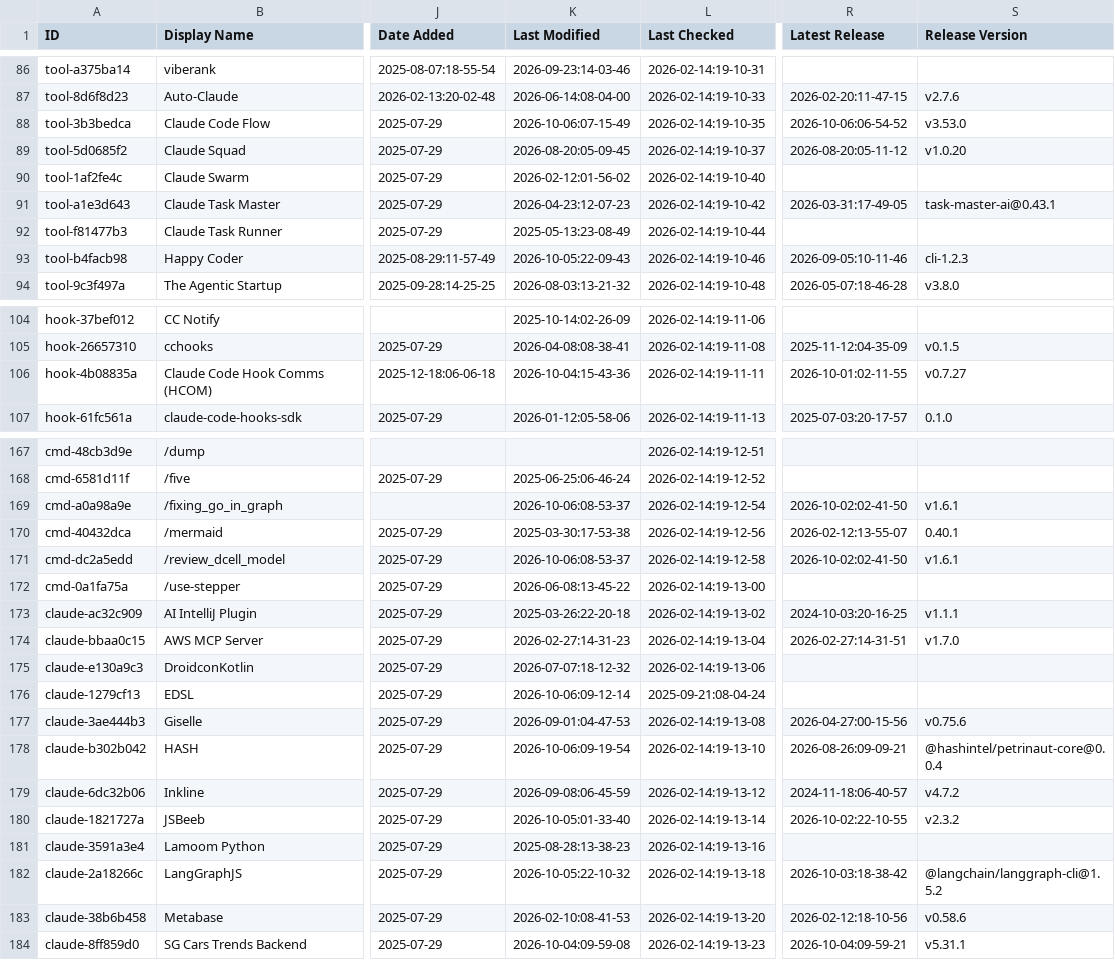
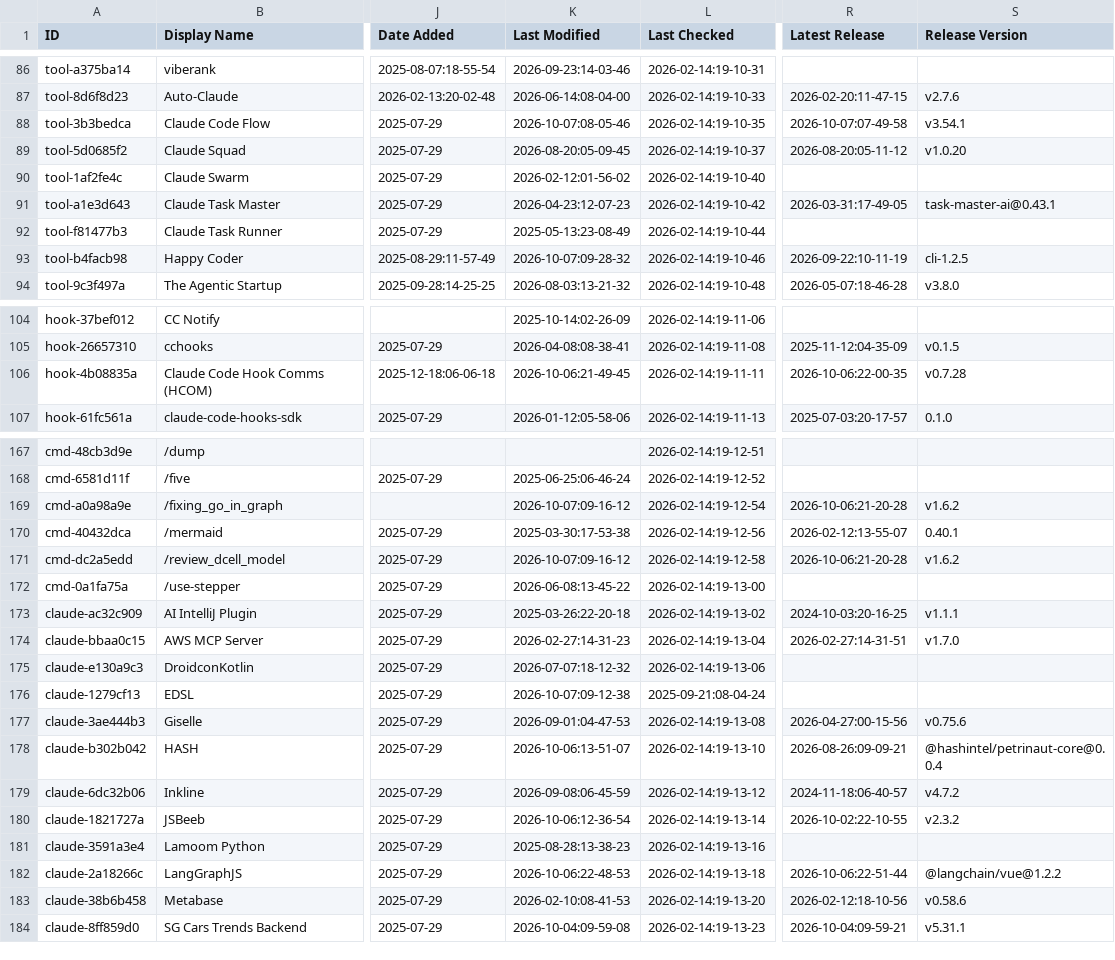
Before and after one commit to rafaelnv-ia/awesome-claude-code, a CSV file: THE_RESOURCES_TABLE.csv, drawn as a sheet; only a part is shown, gaps mark what is left out; the diff covers the shown part only; the diff names each change by its address in the sheet, - before the commit and + after, or states it on an @@ line.

```diff
--- a/THE_RESOURCES_TABLE.csv
+++ b/THE_RESOURCES_TABLE.csv
-K88 (Last Modified): 2026-10-06:07-15-49
+K88 (Last Modified): 2026-10-07:08-05-46
-R88 (Latest Release): 2026-10-06:06-54-52
+R88 (Latest Release): 2026-10-07:07-49-58
-S88 (Release Version): v3.53.0
+S88 (Release Version): v3.54.1
-K93 (Last Modified): 2026-10-05:22-09-43
+K93 (Last Modified): 2026-10-07:09-28-32
-R93 (Latest Release): 2026-09-05:10-11-46
+R93 (Latest Release): 2026-09-22:10-11-19
-S93 (Release Version): cli-1.2.3
+S93 (Release Version): cli-1.2.5
-K106 (Last Modified): 2026-10-04:15-43-36
+K106 (Last Modified): 2026-10-06:21-49-45
-R106 (Latest Release): 2026-10-01:02-11-55
+R106 (Latest Release): 2026-10-06:22-00-35
-S106 (Release Version): v0.7.27
+S106 (Release Version): v0.7.28
-K169 (Last Modified): 2026-10-06:08-53-37
+K169 (Last Modified): 2026-10-07:09-16-12
-R169 (Latest Release): 2026-10-02:02-41-50
+R169 (Latest Release): 2026-10-06:21-20-28
-S169 (Release Version): v1.6.1
+S169 (Release Version): v1.6.2
-K171 (Last Modified): 2026-10-06:08-53-37
+K171 (Last Modified): 2026-10-07:09-16-12
-R171 (Latest Release): 2026-10-02:02-41-50
+R171 (Latest Release): 2026-10-06:21-20-28
-S171 (Release Version): v1.6.1
+S171 (Release Version): v1.6.2
-K176 (Last Modified): 2026-10-06:09-12-14
+K176 (Last Modified): 2026-10-07:09-12-38
-K178 (Last Modified): 2026-10-06:09-19-54
+K178 (Last Modified): 2026-10-06:13-51-07
-K180 (Last Modified): 2026-10-05:01-33-40
+K180 (Last Modified): 2026-10-06:12-36-54
-K182 (Last Modified): 2026-10-05:22-10-32
+K182 (Last Modified): 2026-10-06:22-48-53
-R182 (Latest Release): 2026-10-03:18-38-42
+R182 (Latest Release): 2026-10-06:22-51-44
-S182 (Release Version): @langchain/langgraph-cli@1.5.2
+S182 (Release Version): @langchain/vue@1.2.2
```
Also changed, not shown: 23 edited cells elsewhere in this file.
